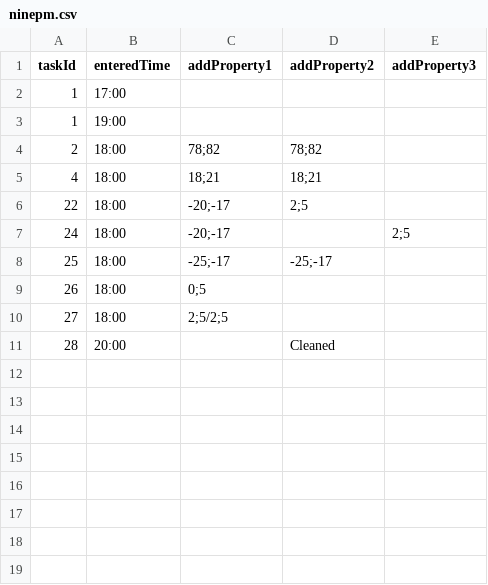
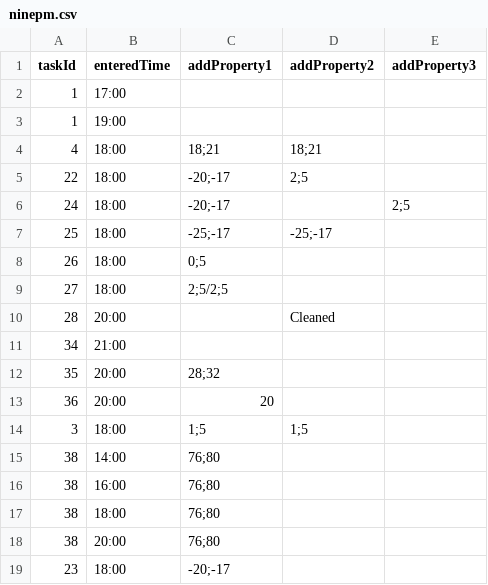
Before and after one commit to pramidi11/ramesh, a CSV file: src/main/resources/ninepm.csv, drawn as a sheet.

```diff
--- a/src/main/resources/ninepm.csv
+++ b/src/main/resources/ninepm.csv
@@ -3,3 +3,2 @@ taskId,enteredTime,addProperty1,addProperty2,addProperty3
 1,19:00,,,
-2,18:00,78;82,78;82,
 4,18:00,18;21,18;21,
@@ -11 +10,10 @@ taskId,enteredTime,addProperty1,addProperty2,addProperty3
 28,20:00,,Cleaned,
+34,21:00,,,
+35,20:00,28;32,,
+36,20:00,20,,
+3,18:00,1;5,1;5,
+38,14:00,76;80,,
+38,16:00,76;80,,
+38,18:00,76;80,,
+38,20:00,76;80,,
+23,18:00,-20;-17,,
```
Also changed, not shown: src/main/resources/nineam.csv, 5 other files.
